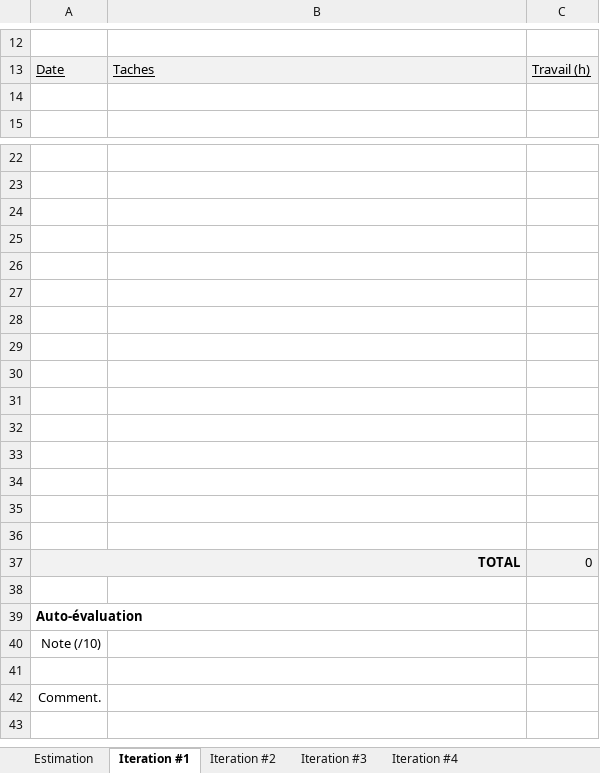
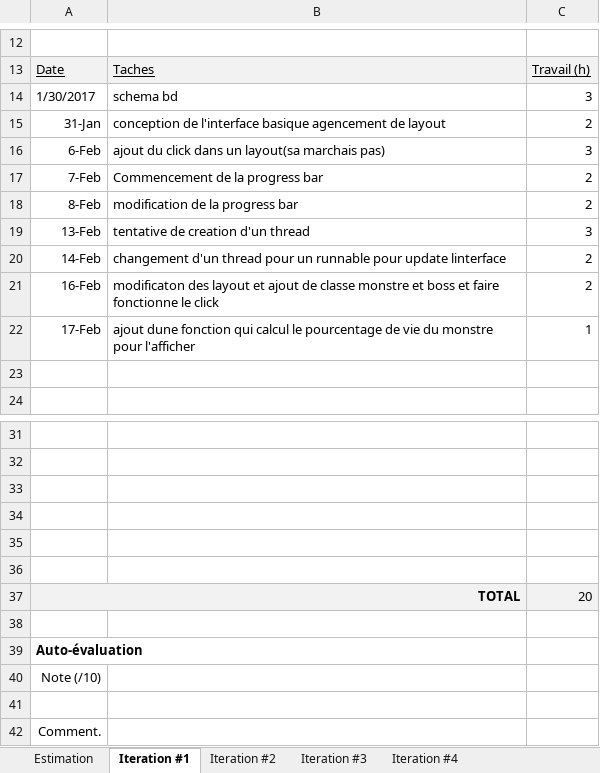
Before and after one commit to lordfred23/cotfr_projetClicker, an Excel workbook: estimationFrédéricCôté.xlsx, sheet Iteration #1, drawn as a sheet; only a part is shown, gaps mark what is left out; values as stored, in another font and other column widths than the file's, no borders; charts and pictures not drawn; removed rows and columns are numbered as before the commit, all else as after; the diff names each change by its address in the sheet, - before the commit and + after, or states it on an @@ line.

Commit message:
estimation

```diff
--- a/estimationFrédéricCôté.xlsx (sheet Iteration #1)
+++ b/estimationFrédéricCôté.xlsx (sheet Iteration #1)
+row 14: 1/30/2017 | schema bd | 3
+row 15: 31-Jan | conception de l'interface basique agencement de layout | 2
+row 16: 6-Feb | ajout du click dans un layout(sa marchais pas) | 3
+row 17: 7-Feb | Commencement de la progress bar | 2
+row 18: 8-Feb | modification de la progress bar | 2
+row 19: 13-Feb | tentative de creation d'un thread | 3
+row 20: 14-Feb | changement d'un thread pour un runnable pour update linterface | 2
+row 21: 16-Feb | modificaton des layout et ajout de classe monstre et boss et faire fonctionne le click | 2
+row 22: 17-Feb | ajout dune fonction qui calcul le pourcentage de vie du monstre pour l'afficher | 1
-row 28: (empty)
-row 29: (empty)
-row 30: (empty)
-row 31: (empty)
-row 32: (empty)
-row 33: (empty)
-row 34: (empty)
-row 35: (empty)
-row 36: (empty)
-C37: 0
+C37: 20
```
